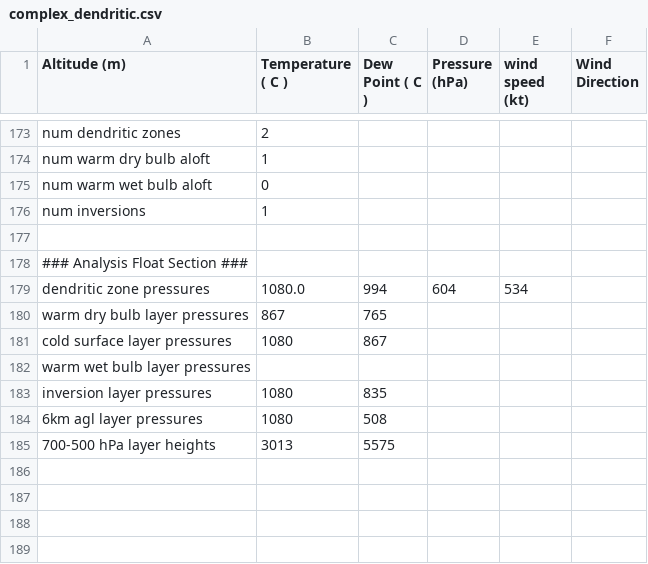
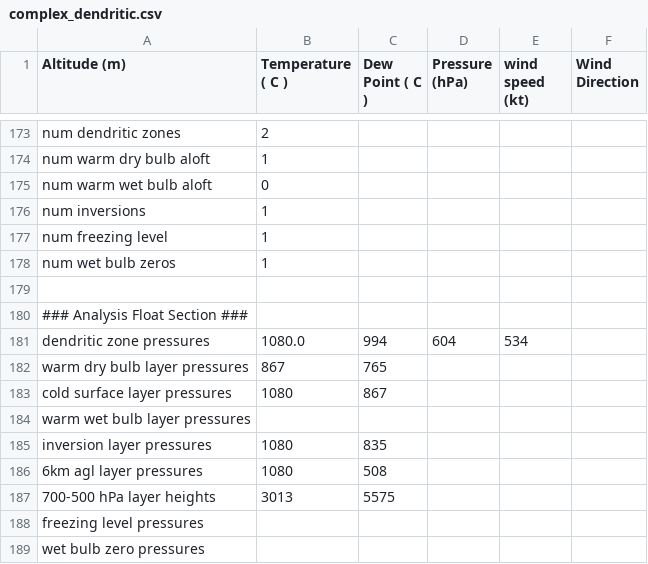
Before and after one commit to rnleach/sounding-analysis, a CSV file: test_data/complex_dendritic.csv, drawn as a sheet; only a part is shown, gaps mark what is left out.

Commit message:
Progress adding levels.

```diff
--- a/test_data/complex_dendritic.csv
+++ b/test_data/complex_dendritic.csv
@@ -176,2 +176,4 @@ num warm wet bulb aloft,0
 num inversions,1
+num freezing level,1
+num wet bulb zeros,1
 
@@ -185 +187,3 @@ inversion layer pressures,1080,835
 700-500 hPa layer heights,3013,5575
+freezing level pressures
+wet bulb zero pressures
```
Also changed, not shown: test_data/multiple_inversions_aloft.csv, test_data/multiple_warm_layers_aloft.csv, 2 other files.
